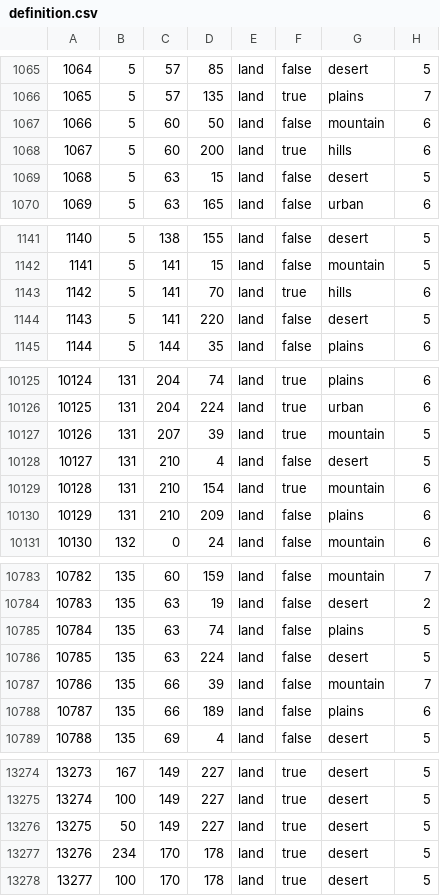
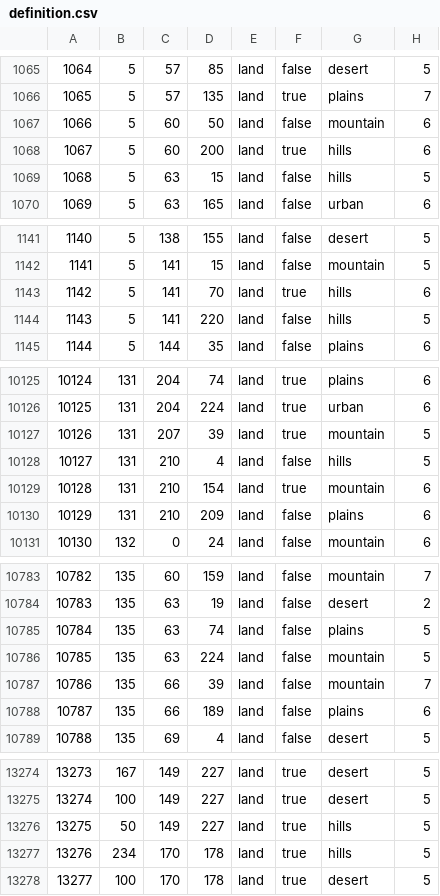
Before and after one commit to otti086/JFU_testing, a CSV file: map/definition.csv, drawn as a sheet; only a part is shown, gaps mark what is left out; the diff covers the shown part only.

```diff
--- a/map/definition.csv
+++ b/map/definition.csv
@@ -1068,3 +1068,3 @@
 1067;5;60;200;land;true;hills;6
-1068;5;63;15;land;false;desert;5
+1068;5;63;15;land;false;hills;5
 1069;5;63;165;land;false;urban;6
@@ -1143,3 +1143,3 @@
 1142;5;141;70;land;true;hills;6
-1143;5;141;220;land;false;desert;5
+1143;5;141;220;land;false;hills;5
 1144;5;144;35;land;false;plains;6
@@ -10127,3 +10127,3 @@
 10126;131;207;39;land;true;mountain;5
-10127;131;210;4;land;false;desert;5
+10127;131;210;4;land;false;hills;5
 10128;131;210;154;land;true;mountain;6
@@ -10785,3 +10785,3 @@
 10784;135;63;74;land;false;plains;5
-10785;135;63;224;land;false;desert;5
+10785;135;63;224;land;false;mountain;5
 10786;135;66;39;land;false;mountain;7
@@ -13275,4 +13275,4 @@
 13274;100;149;227;land;true;desert;5
-13275;50;149;227;land;true;desert;5
-13276;234;170;178;land;true;desert;5
+13275;50;149;227;land;true;hills;5
+13276;234;170;178;land;true;hills;5
 13277;100;170;178;land;true;desert;5
```
Also changed, not shown: 1 edited cell elsewhere in this file, 6 other files.
